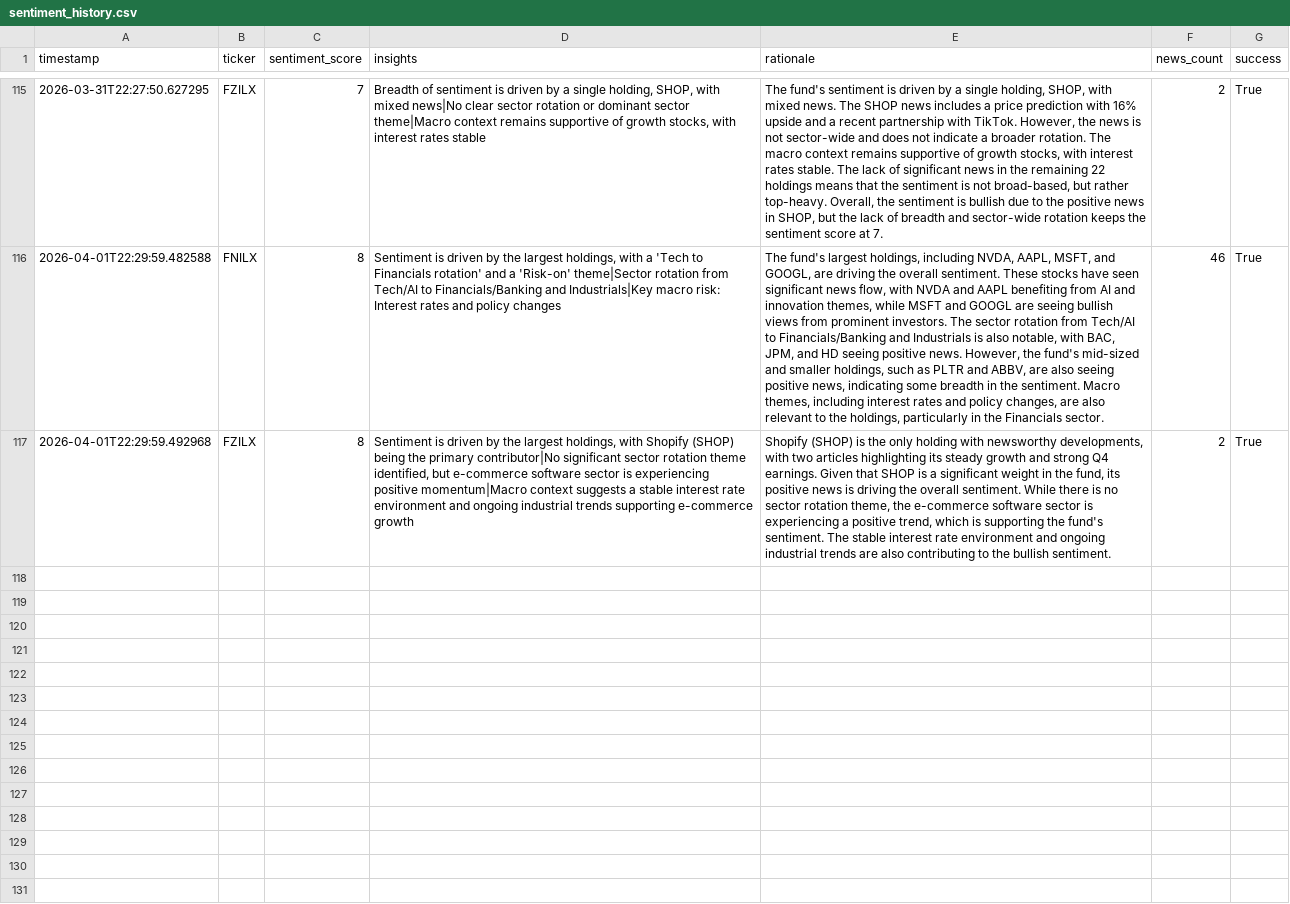
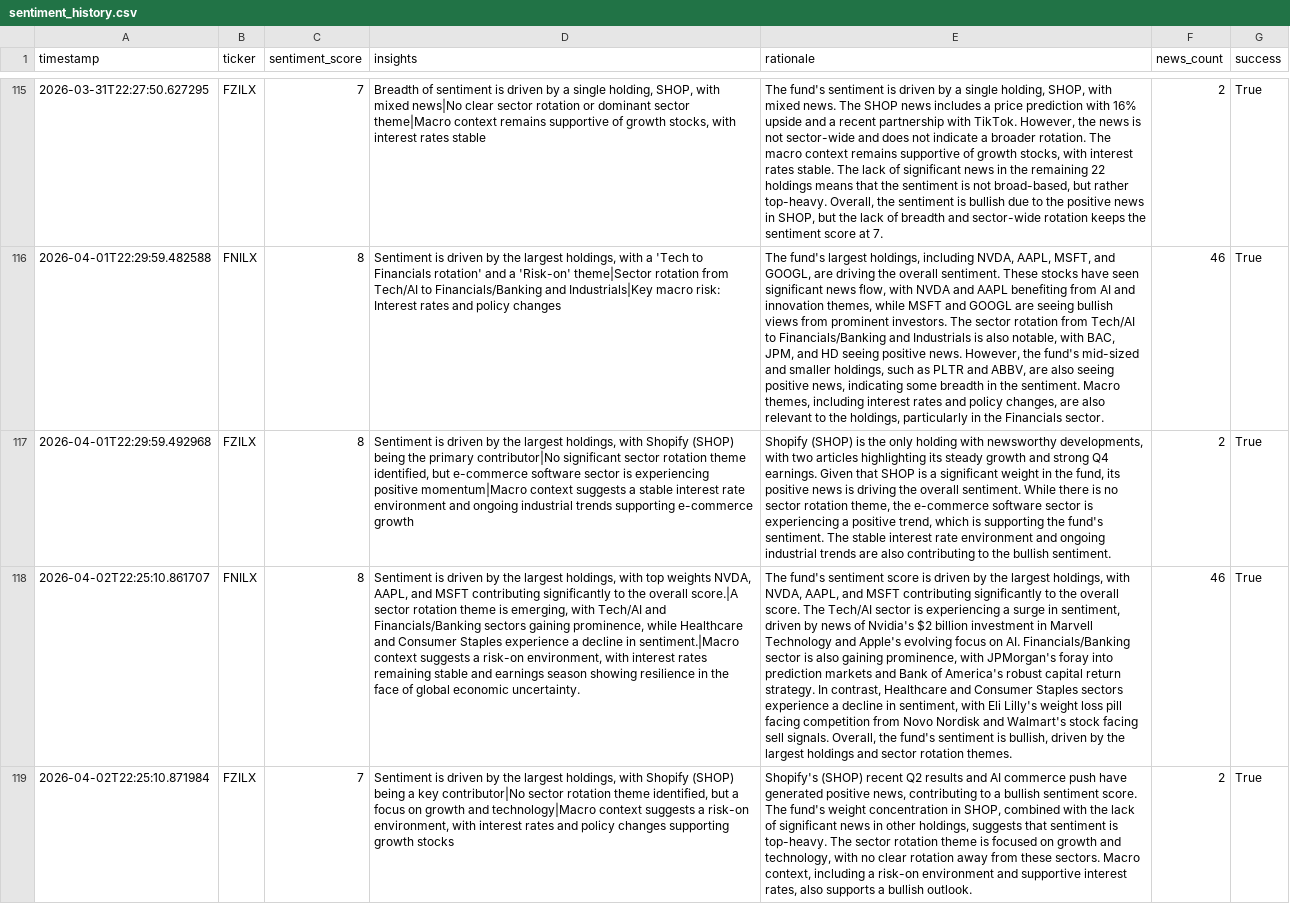
Before and after one commit to Apex1441/CloseNotice, a CSV file: data/sentiment_history.csv, drawn as a sheet; only a part is shown, gaps mark what is left out; the diff names each change by its address in the sheet, - before the commit and + after, or states it on an @@ line.

```diff
--- a/data/sentiment_history.csv
+++ b/data/sentiment_history.csv
+row 118: 2026-04-02T22:25:10.861707 | FNILX | 8 | Sentiment is driven by the largest holdings, with top weights NVDA, AAPL, and MSFT contributing significantly to the overall score.|A sector rotation theme is emerging, with Tech/AI and Financials/Banking sectors gaining prominence, while Healthcare and Consumer Staples experience a decline in sentiment.|Macro context suggests a risk-on environment, with interest rates remaining stable and earnings season showing resilience in the face of global economic uncertainty. | The fund's sentiment score is driven by the largest holdings, with NVDA, AAPL, and MSFT contributing significantly to the overall score. The Tech/AI sector is experiencing a surge in sentiment, driven by news of Nvidia's $2 billion investment in Marvell Technology and Apple's evolving focus on AI. Financials/Banking sector is also gaining prominence, with JPMorgan's foray into prediction markets and Bank of America's robust capital return strategy. In contrast, Healthcare and Consumer Staples sectors experience a decline in sentiment, with Eli Lilly's weight loss pill facing competition from Novo Nordisk and Walmart's stock facing sell signals. Overall, the fund's sentiment is bullish, driven by the largest holdings and sector rotation themes. | 46 | True
+row 119: 2026-04-02T22:25:10.871984 | FZILX | 7 | Sentiment is driven by the largest holdings, with Shopify (SHOP) being a key contributor|No sector rotation theme identified, but a focus on growth and technology|Macro context suggests a risk-on environment, with interest rates and policy changes supporting growth stocks | Shopify's (SHOP) recent Q2 results and AI commerce push have generated positive news, contributing to a bullish sentiment score. The fund's weight concentration in SHOP, combined with the lack of significant news in other holdings, suggests that sentiment is top-heavy. The sector rotation theme is focused on growth and technology, with no clear rotation away from these sectors. Macro context, including a risk-on environment and supportive interest rates, also supports a bullish outlook. | 2 | True
```
